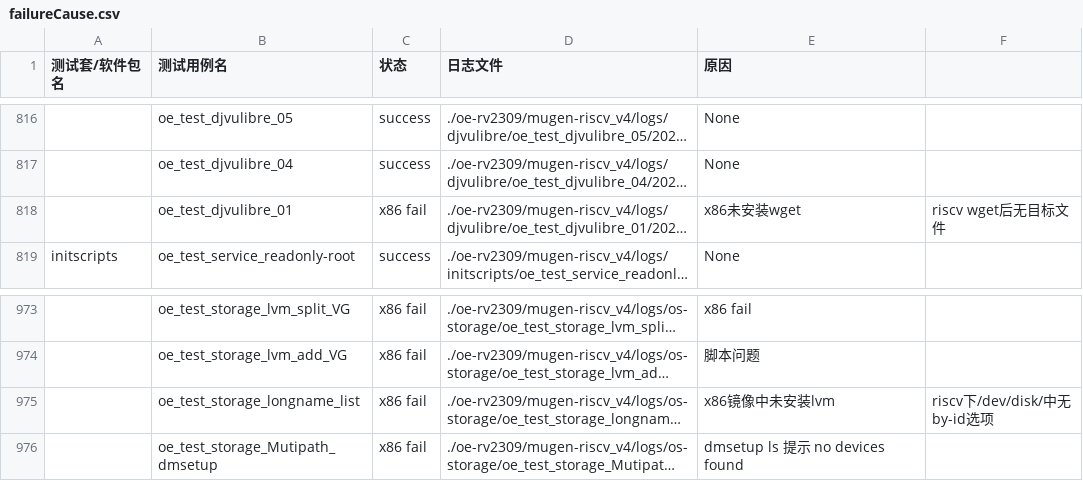
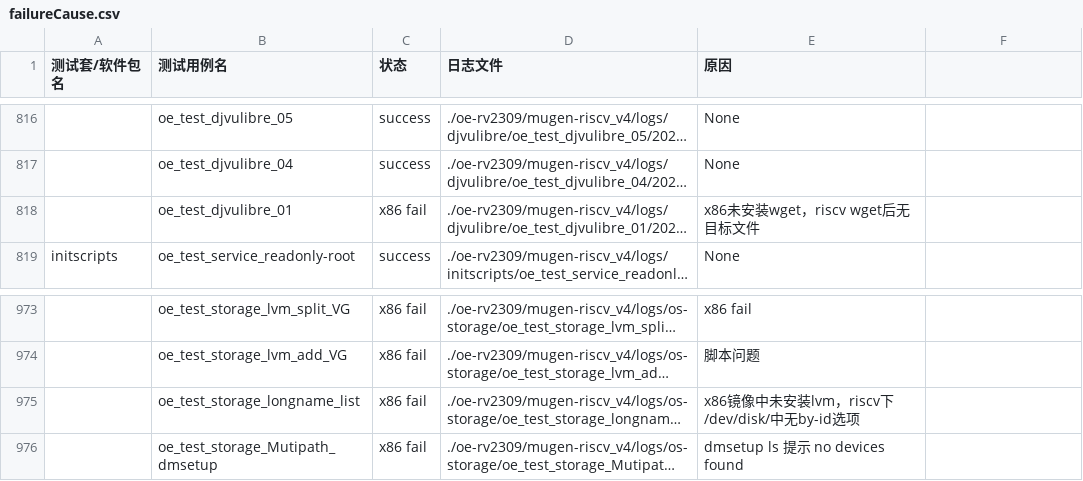
Before and after one commit to KotorinMinami/res_list, a CSV file: oe-rv2309/mugen-riscv_v4/failureCause.csv, drawn as a sheet; only a part is shown, gaps mark what is left out; long unchanged cells end in …; the diff names each change by its address in the sheet, - before the commit and + after, or states it on an @@ line.

Commit message:
edit format case

```diff
--- a/oe-rv2309/mugen-riscv_v4/failureCause.csv
+++ b/oe-rv2309/mugen-riscv_v4/failureCause.csv
-E818 (原因): x86未安装wget
+E818 (原因): x86未安装wget，riscv wget后无目标文件
-F818: riscv wget后无目标文件
+F818: (empty)
-E975 (原因): x86镜像中未安装lvm
+E975 (原因): x86镜像中未安装lvm，riscv下/dev/disk/中无by-id选项
-F975: riscv下/dev/disk/中无by-id选项
+F975: (empty)
```
